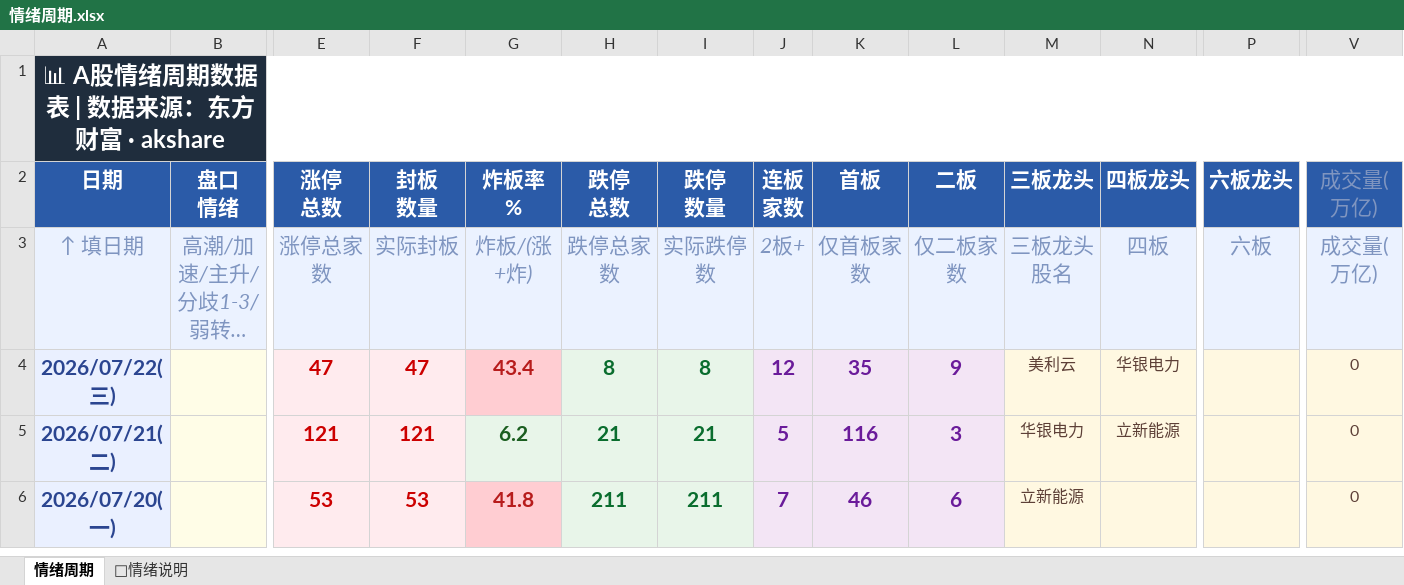
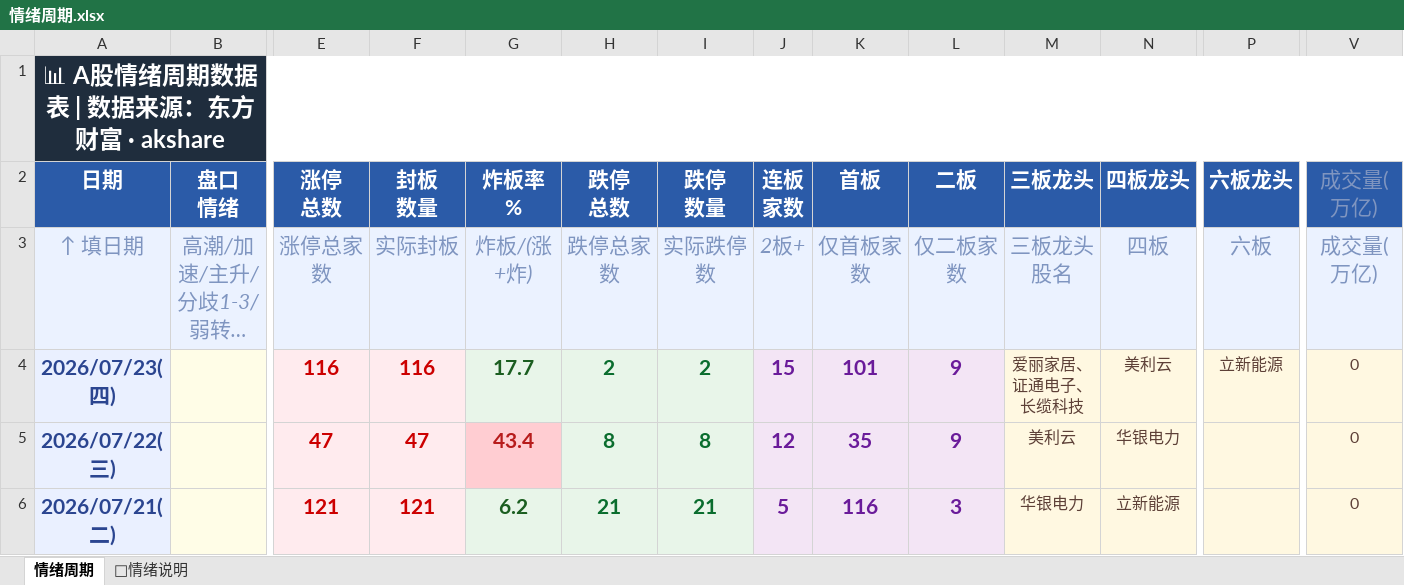
Before and after one commit to Buer97/KHOENIX, an Excel workbook: 情绪周期.xlsx, sheet 情绪周期, drawn as a sheet; only a part is shown, gaps mark what is left out; the shorter side is filled out with more unchanged rows; long unchanged cells end in …; values as stored, in another font and other column widths than the file's, no borders; rows hold the shown columns only; the diff names each change by its address in the sheet, - before the commit and + after, or states it on an @@ line.

```diff
--- a/情绪周期.xlsx (sheet 情绪周期)
+++ b/情绪周期.xlsx (sheet 情绪周期)
+row 4: 2026/07/23(四) |  | 116 | 116 | 17.7 | 2 | 2 | 15 | 101 | 9 | 爱丽家居、证通电子、长缆科技 | 美利云 | 立新能源 | 0
```
